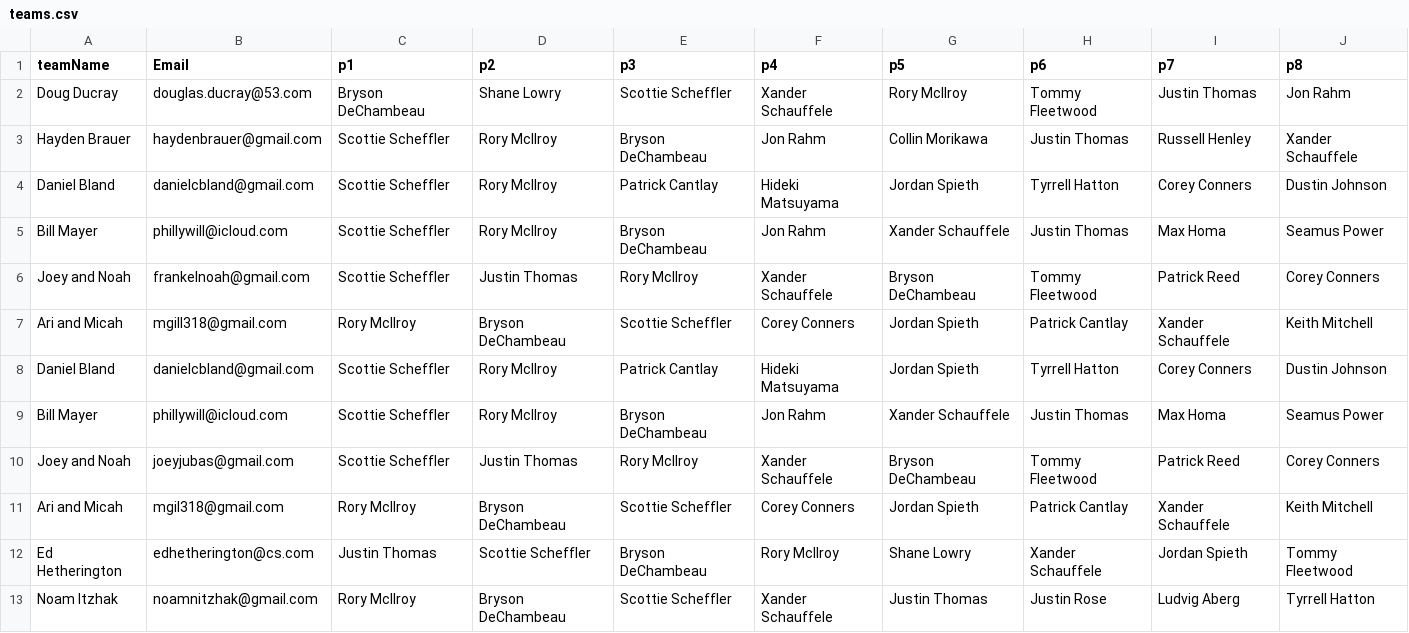
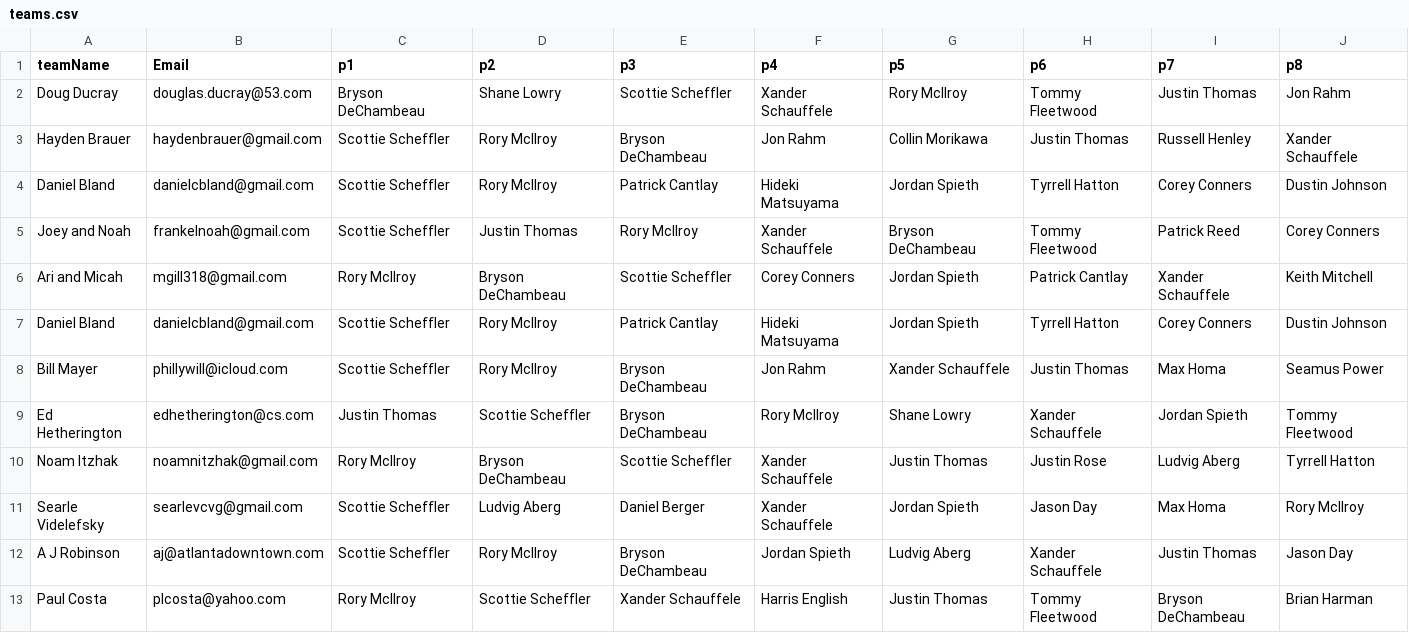
Before and after one commit to frankelsammy/Fantasy-golf, a CSV file: App/FantasyGolf/main/resources/teams.csv, drawn as a sheet; only a part is shown; the shorter side is filled out with more unchanged rows.

Commit message:
Update teams.csv

```diff
--- a/App/FantasyGolf/main/resources/teams.csv
+++ b/App/FantasyGolf/main/resources/teams.csv
@@ -4,3 +4,2 @@ teamName,Email,p1,p2,p3,p4,p5,p6,p7,p8
 "Daniel Bland",danielcbland@gmail.com,"Scottie Scheffler","Rory McIlroy","Patrick Cantlay","Hideki Matsuyama","Jordan Spieth","Tyrrell Hatton","Corey Conners","Dustin Johnson"
-"Bill Mayer",phillywill@icloud.com,"Scottie Scheffler","Rory McIlroy","Bryson DeChambeau","Jon Rahm","Xander Schauffele","Justin Thomas","Max Homa","Seamus Power"
 "Joey and Noah",frankelnoah@gmail.com,"Scottie Scheffler","Justin Thomas","Rory McIlroy","Xander Schauffele","Bryson DeChambeau","Tommy Fleetwood","Patrick Reed","Corey Conners"
@@ -9,4 +8,2 @@ teamName,Email,p1,p2,p3,p4,p5,p6,p7,p8
 "Bill Mayer",phillywill@icloud.com,"Scottie Scheffler","Rory McIlroy","Bryson DeChambeau","Jon Rahm","Xander Schauffele","Justin Thomas","Max Homa","Seamus Power"
-"Joey and Noah",joeyjubas@gmail.com,"Scottie Scheffler","Justin Thomas","Rory McIlroy","Xander Schauffele","Bryson DeChambeau","Tommy Fleetwood","Patrick Reed","Corey Conners"
-"Ari and Micah",mgil318@gmail.com,"Rory McIlroy","Bryson DeChambeau","Scottie Scheffler","Corey Conners","Jordan Spieth","Patrick Cantlay","Xander Schauffele","Keith Mitchell"
 "Ed Hetherington",edhetherington@cs.com,"Justin Thomas","Scottie Scheffler","Bryson DeChambeau","Rory McIlroy","Shane Lowry","Xander Schauffele","Jordan Spieth","Tommy Fleetwood"
```
